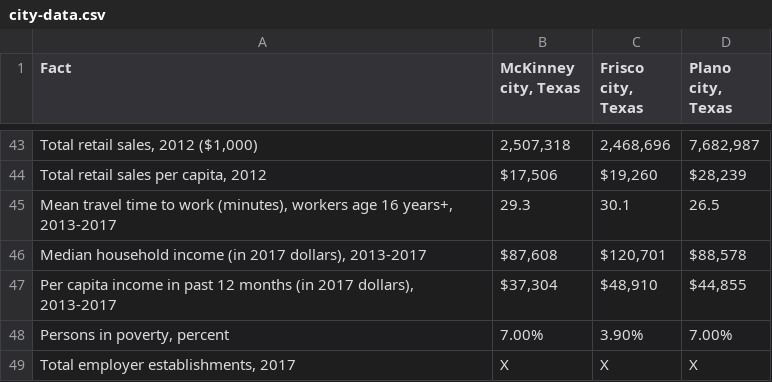
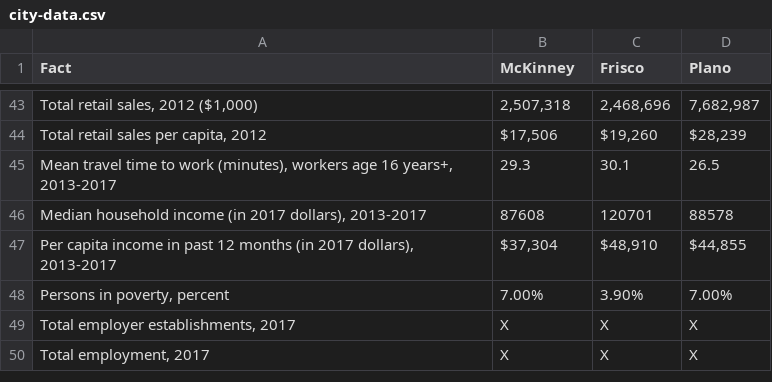
Before and after one commit to laguila11/datascience, a CSV file: Capstone/city-data.csv, drawn as a sheet; only a part is shown, gaps mark what is left out; the shorter side is filled out with more unchanged rows; the diff names each change by its address in the sheet, - before the commit and + after, or states it on an @@ line.

```diff
--- a/Capstone/city-data.csv
+++ b/Capstone/city-data.csv
-B1: McKinney city, Texas
+B1: McKinney
-C1: Frisco city, Texas
+C1: Frisco
-D1: Plano city, Texas
+D1: Plano
-B46 (McKinney): $87,608
+B46 (McKinney): 87608
-C46 (Frisco): $120,701
+C46 (Frisco): 120701
-D46 (Plano): $88,578
+D46 (Plano): 88578
```
Also changed, not shown: Capstone/zip-data.csv, 6 other files.
